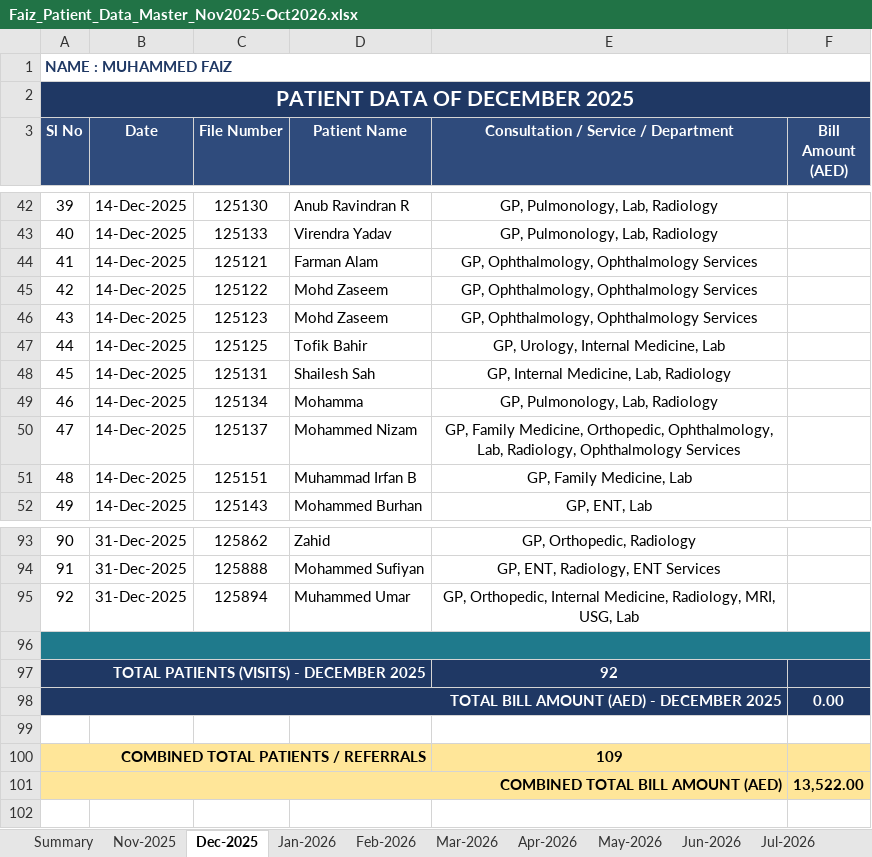
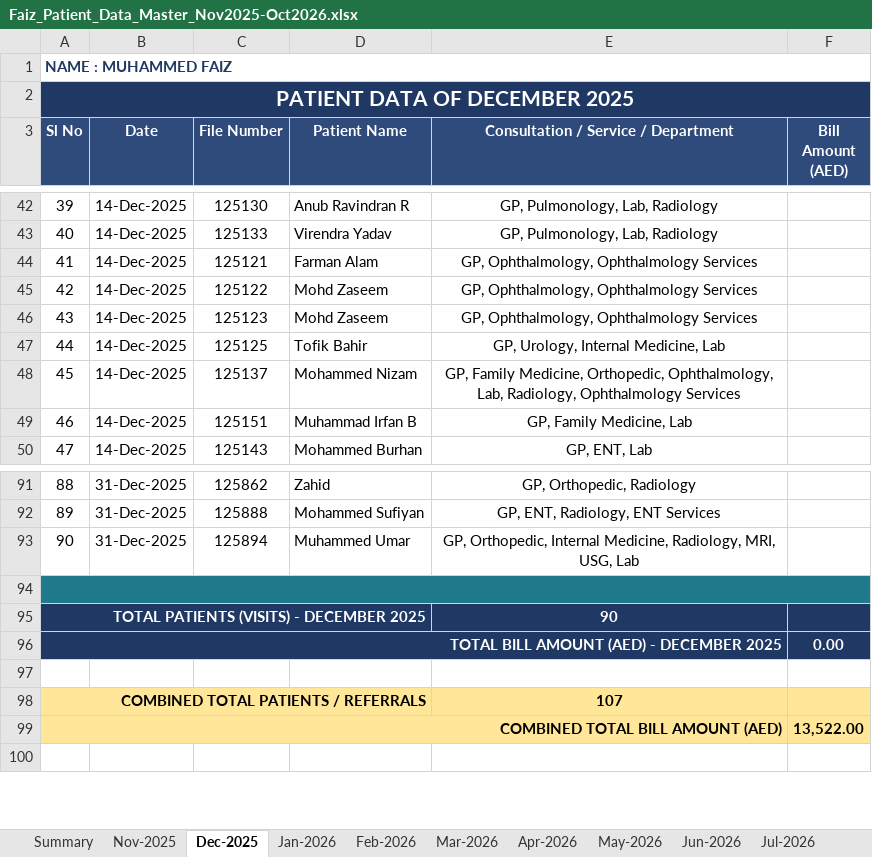
Before and after one commit to faizpachu313-star/patient-report, an Excel workbook: Faiz_Patient_Data_Master_Nov2025-Oct2026.xlsx, sheet Dec-2025, drawn as a sheet; only a part is shown, gaps mark what is left out; values as stored, in another font and other column widths than the file's, no borders; removed rows and columns are numbered as before the commit, all else as after; the diff names each change by its address in the sheet, - before the commit and + after, or states it on an @@ line.

```diff
--- a/Faiz_Patient_Data_Master_Nov2025-Oct2026.xlsx (sheet Dec-2025)
+++ b/Faiz_Patient_Data_Master_Nov2025-Oct2026.xlsx (sheet Dec-2025)
-row 48: 45 | 14-Dec-2025 | 125131 | Shailesh Sah | GP, Internal Medicine, Lab, Radiology
-row 49: 46 | 14-Dec-2025 | 125134 | Mohamma | GP, Pulmonology, Lab, Radiology
@@ column A (Sl No) renumbered between rows 48 and 93 @@
-E95: 92
+E95: 90
-E98: 109
+E98: 107
```
Also changed, not shown: sheet Feb-2026, sheet Summary, formulas that keep their value, 3 other files.
